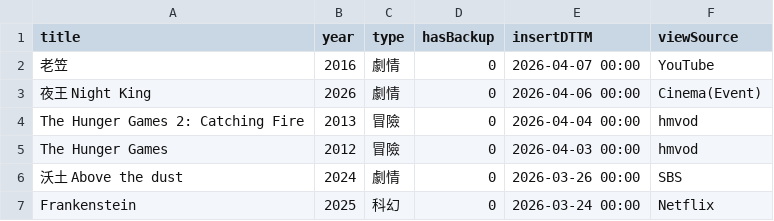
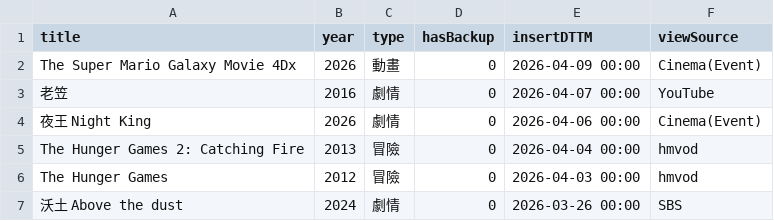
Before and after one commit to jackfclee/my-apps, a CSV file: collections/movie/MyMovie.csv, drawn as a sheet; only a part is shown; the shorter side is filled out with more unchanged rows.

Commit message:
Update MyMovie.csv

```diff
--- a/collections/movie/MyMovie.csv
+++ b/collections/movie/MyMovie.csv
@@ -1,2 +1,3 @@
 title,year,type,hasBackup,insertDTTM,viewSource
+The Super Mario Galaxy Movie 4Dx,2026,動畫,0,2026-04-09 00:00,Cinema(Event)
 老笠,2016,劇情,0,2026-04-07 00:00,YouTube
```
